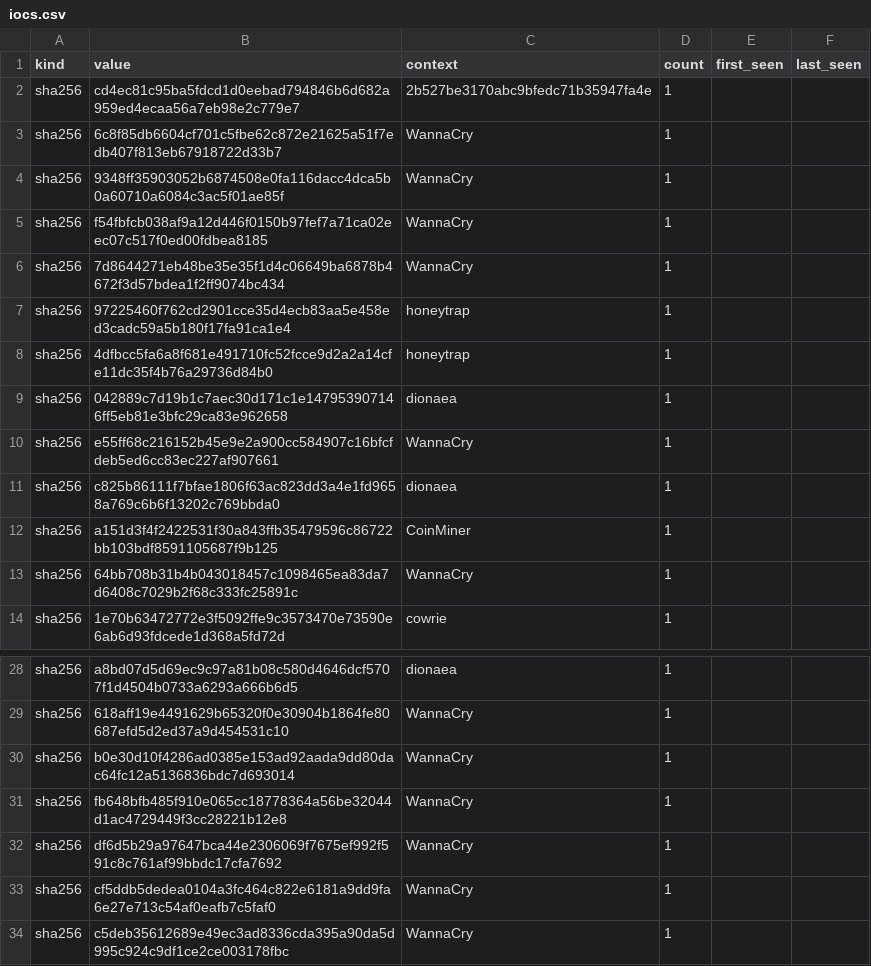
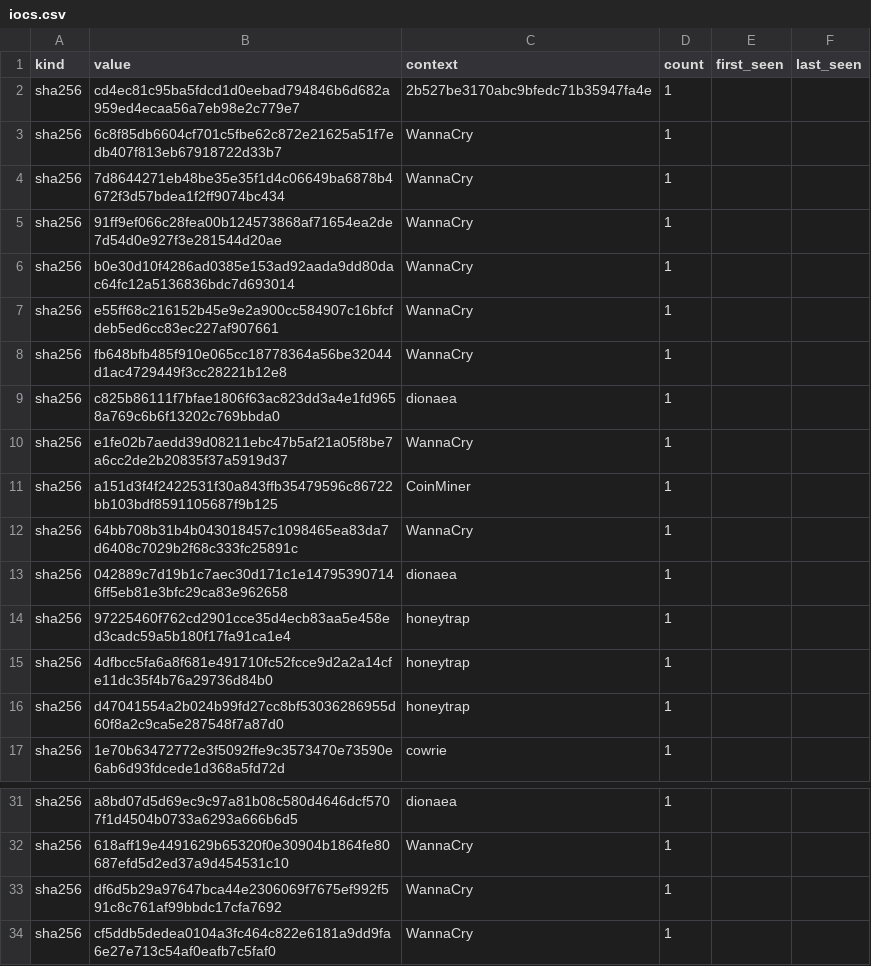
Before and after one commit to unerror/security, a CSV file: feeds/honeypot/iocs.csv, drawn as a sheet; only a part is shown, gaps mark what is left out; the shorter side is filled out with more unchanged rows; the diff covers the shown part only.

```diff
--- a/feeds/honeypot/iocs.csv
+++ b/feeds/honeypot/iocs.csv
@@ -3,12 +3,15 @@ sha256,cd4ec81c95ba5fdcd1d0eebad794846b6d682a959ed4ecaa56a7eb98e2c779e7,2b527be3
 sha256,6c8f85db6604cf701c5fbe62c872e21625a51f7edb407f813eb67918722d33b7,WannaCry,1,,
-sha256,9348ff35903052b6874508e0fa116dacc4dca5b0a60710a6084c3ac5f01ae85f,WannaCry,1,,
-sha256,f54fbfcb038af9a12d446f0150b97fef7a71ca02eec07c517f0ed00fdbea8185,WannaCry,1,,
 sha256,7d8644271eb48be35e35f1d4c06649ba6878b4672f3d57bdea1f2ff9074bc434,WannaCry,1,,
+sha256,91ff9ef066c28fea00b124573868af71654ea2de7d54d0e927f3e281544d20ae,WannaCry,1,,
+sha256,b0e30d10f4286ad0385e153ad92aada9dd80dac64fc12a5136836bdc7d693014,WannaCry,1,,
+sha256,e55ff68c216152b45e9e2a900cc584907c16bfcfdeb5ed6cc83ec227af907661,WannaCry,1,,
+sha256,fb648bfb485f910e065cc18778364a56be32044d1ac4729449f3cc28221b12e8,WannaCry,1,,
+sha256,c825b86111f7bfae1806f63ac823dd3a4e1fd9658a769c6b6f13202c769bbda0,dionaea,1,,
+sha256,e1fe02b7aedd39d08211ebc47b5af21a05f8be7a6cc2de2b20835f37a5919d37,WannaCry,1,,
+sha256,a151d3f4f2422531f30a843ffb35479596c86722bb103bdf8591105687f9b125,CoinMiner,1,,
+sha256,64bb708b31b4b043018457c1098465ea83da7d6408c7029b2f68c333fc25891c,WannaCry,1,,
+sha256,042889c7d19b1c7aec30d171c1e147953907146ff5eb81e3bfc29ca83e962658,dionaea,1,,
 sha256,97225460f762cd2901cce35d4ecb83aa5e458ed3cadc59a5b180f17fa91ca1e4,honeytrap,1,,
 sha256,4dfbcc5fa6a8f681e491710fc52fcce9d2a2a14cfe11dc35f4b76a29736d84b0,honeytrap,1,,
-sha256,042889c7d19b1c7aec30d171c1e147953907146ff5eb81e3bfc29ca83e962658,dionaea,1,,
-sha256,e55ff68c216152b45e9e2a900cc584907c16bfcfdeb5ed6cc83ec227af907661,WannaCry,1,,
-sha256,c825b86111f7bfae1806f63ac823dd3a4e1fd9658a769c6b6f13202c769bbda0,dionaea,1,,
-sha256,a151d3f4f2422531f30a843ffb35479596c86722bb103bdf8591105687f9b125,CoinMiner,1,,
-sha256,64bb708b31b4b043018457c1098465ea83da7d6408c7029b2f68c333fc25891c,WannaCry,1,,
+sha256,d47041554a2b024b99fd27cc8bf53036286955d60f8a2c9ca5e287548f7a87d0,honeytrap,1,,
 sha256,1e70b63472772e3f5092ffe9c3573470e73590e6ab6d93fdcede1d368a5fd72d,cowrie,1,,
@@ -29,4 +32,2 @@ sha256,a8bd07d5d69ec9c97a81b08c580d4646dcf5707f1d4504b0733a6293a666b6d5,dionaea,
 sha256,618aff19e4491629b65320f0e30904b1864fe80687efd5d2ed37a9d454531c10,WannaCry,1,,
-sha256,b0e30d10f4286ad0385e153ad92aada9dd80dac64fc12a5136836bdc7d693014,WannaCry,1,,
-sha256,fb648bfb485f910e065cc18778364a56be32044d1ac4729449f3cc28221b12e8,WannaCry,1,,
 sha256,df6d5b29a97647bca44e2306069f7675ef992f591c8c761af99bbdc17cfa7692,WannaCry,1,,
```
Also changed, not shown: 6 added rows, 12 removed rows and 10 edited cells elsewhere in this file, 17 other files.
